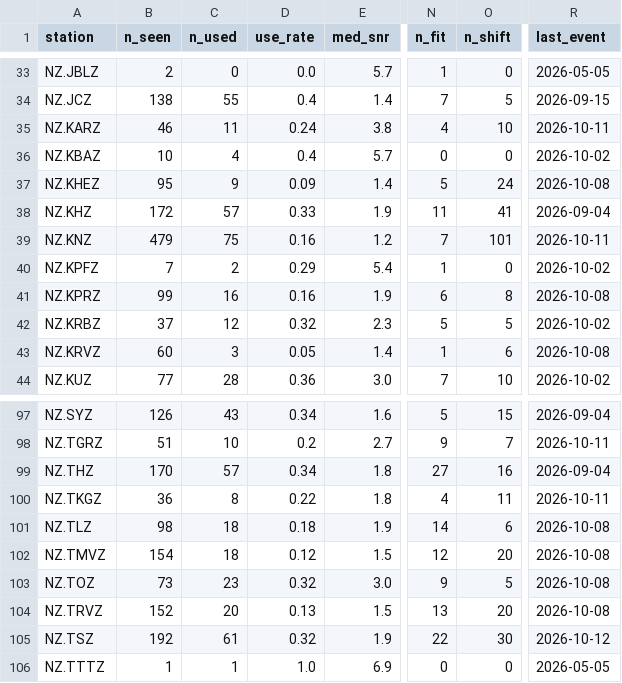
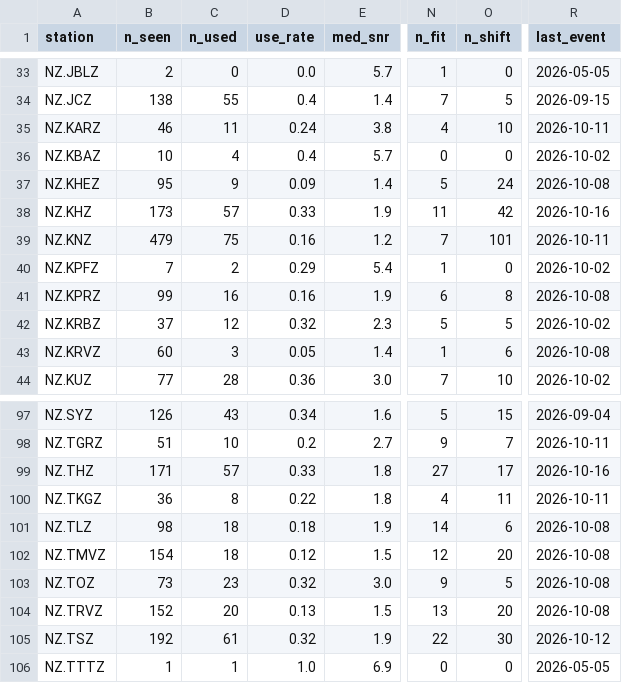
Before and after one commit to Dani-Lindsay/auto_tdmt_NZ, a CSV file: station_performance.csv, drawn as a sheet; only a part is shown, gaps mark what is left out; the diff covers the shown part only; the diff names each change by its address in the sheet, - before the commit and + after, or states it on an @@ line.

```diff
--- a/station_performance.csv
+++ b/station_performance.csv
-B38 (n_seen): 172
+B38 (n_seen): 173
-O38 (n_shift): 41
+O38 (n_shift): 42
-R38 (last_event): 2026-09-04
+R38 (last_event): 2026-10-16
-B99 (n_seen): 170
+B99 (n_seen): 171
-D99 (use_rate): 0.34
+D99 (use_rate): 0.33
-O99 (n_shift): 16
+O99 (n_shift): 17
-R99 (last_event): 2026-09-04
+R99 (last_event): 2026-10-16
```
Also changed, not shown: 30 edited cells elsewhere in this file, catalogue.csv, not_published.csv, 3 other files.
